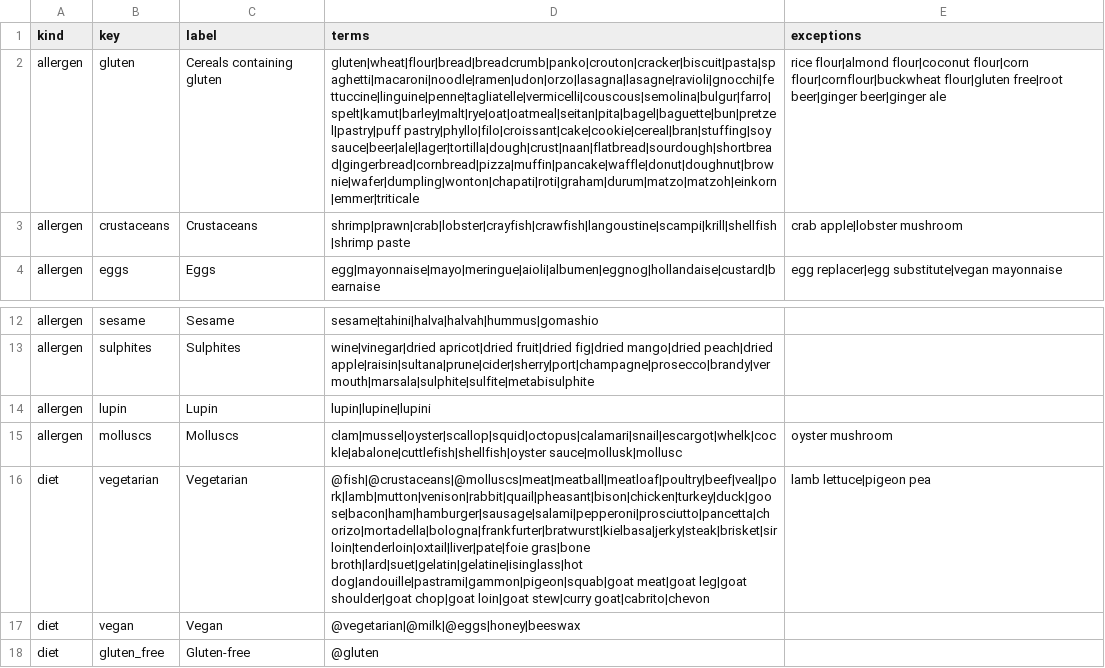
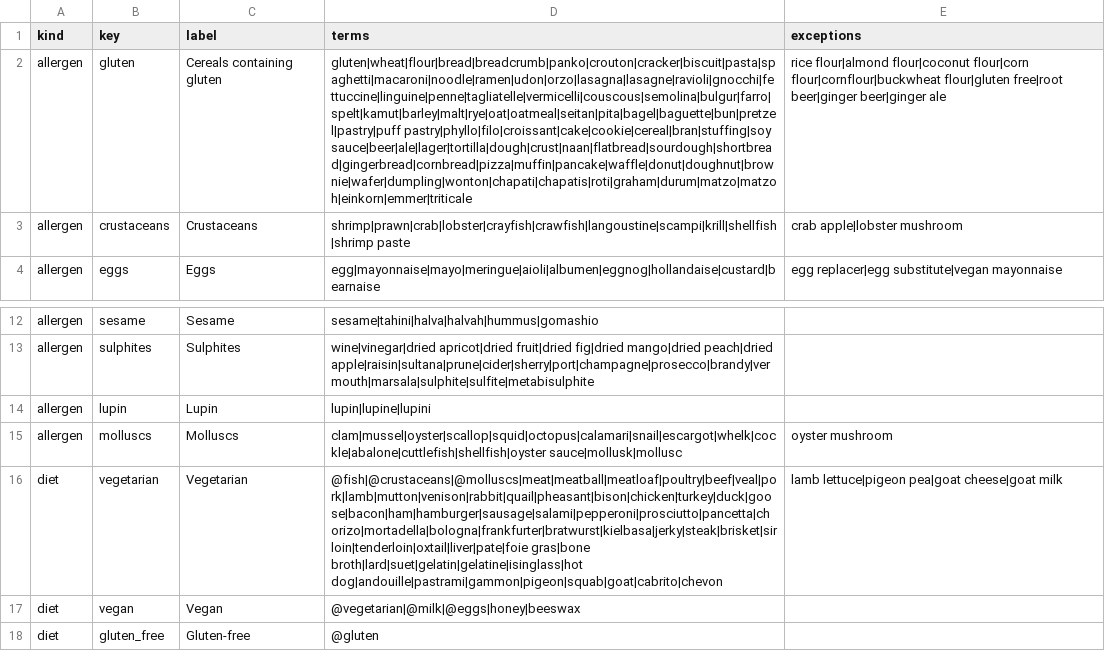
Before and after one commit to filipkuzmanovski/Plateful, a CSV file: RecipeAppBackend/src/main/resources/food-rules.csv, drawn as a sheet; only a part is shown, gaps mark what is left out; the diff names each change by its address in the sheet, - before the commit and + after, or states it on an @@ line.

```diff
--- a/RecipeAppBackend/src/main/resources/food-rules.csv
+++ b/RecipeAppBackend/src/main/resources/food-rules.csv
-D2 (terms): gluten|wheat|flour|bread|breadcrumb|panko|crouton|cracker|biscuit|pasta|spaghetti|macaroni|noodle|ramen|udon|orzo|lasagna|lasagne|ravioli|gnocchi|fettuccine|linguine|penne|tagliatelle|vermicelli|couscous|semolina|bulgur|farro|spelt|kamut|barley|malt|rye|oat|oatmeal|seitan|pita|bagel|baguette|bun|pretzel|pastry|puff pastry|phyllo|filo|croissant|cake|cookie|cereal|bran|stuffing|soy sauce|beer|ale|lager|tortilla|dough|crust|naan|flatbread|sourdough|shortbread|gingerbread|cornbread|pizza|muffin|pancake|waffle|donut|doughnut|brownie|wafer|dumpling|wonton|chapati|roti|graham|durum|matzo|matzoh|einkorn|emmer|triticale
+D2 (terms): gluten|wheat|flour|bread|breadcrumb|panko|crouton|cracker|biscuit|pasta|spaghetti|macaroni|noodle|ramen|udon|orzo|lasagna|lasagne|ravioli|gnocchi|fettuccine|linguine|penne|tagliatelle|vermicelli|couscous|semolina|bulgur|farro|spelt|kamut|barley|malt|rye|oat|oatmeal|seitan|pita|bagel|baguette|bun|pretzel|pastry|puff pastry|phyllo|filo|croissant|cake|cookie|cereal|bran|stuffing|soy sauce|beer|ale|lager|tortilla|dough|crust|naan|flatbread|sourdough|shortbread|gingerbread|cornbread|pizza|muffin|pancake|waffle|donut|doughnut|brownie|wafer|dumpling|wonton|chapati|chapatis|roti|graham|durum|matzo|matzoh|einkorn|emmer|triticale
-D16 (terms): …gras|bone broth|lard|suet|gelatin|gelatine|isinglass|hot dog|andouille|pastrami|gammon|pigeon|squab|goat meat|goat leg|goat shoulder|goat chop|goat loin|goat stew|curry goat|cabrito|chevon
+D16 (terms): …gras|bone broth|lard|suet|gelatin|gelatine|isinglass|hot dog|andouille|pastrami|gammon|pigeon|squab|goat|cabrito|chevon
-E16 (exceptions): lamb lettuce|pigeon pea
+E16 (exceptions): lamb lettuce|pigeon pea|goat cheese|goat milk
```
Also changed, not shown: 2 other files.
